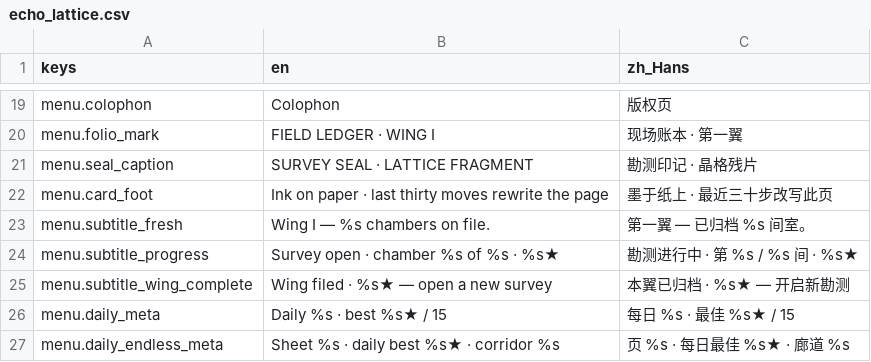
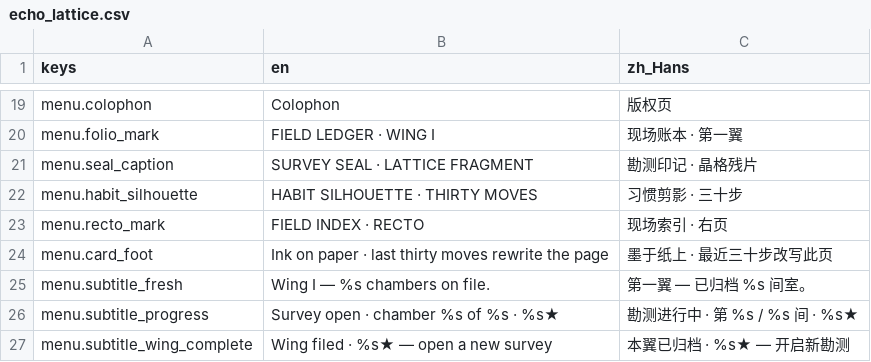
Before and after one commit to cmp07/Game-, a CSV file: game/echo_lattice/locale/echo_lattice.csv, drawn as a sheet; only a part is shown, gaps mark what is left out; the shorter side is filled out with more unchanged rows.

```diff
--- a/game/echo_lattice/locale/echo_lattice.csv
+++ b/game/echo_lattice/locale/echo_lattice.csv
@@ -21,2 +21,4 @@ menu.folio_mark,FIELD LEDGER · WING I,现场账本 · 第一翼
 menu.seal_caption,SURVEY SEAL · LATTICE FRAGMENT,勘测印记 · 晶格残片
+menu.habit_silhouette,HABIT SILHOUETTE · THIRTY MOVES,习惯剪影 · 三十步
+menu.recto_mark,FIELD INDEX · RECTO,现场索引 · 右页
 menu.card_foot,Ink on paper  ·  last thirty moves rewrite the page,墨于纸上  ·  最近三十步改写此页
```
Also changed, not shown: 8 other files.
